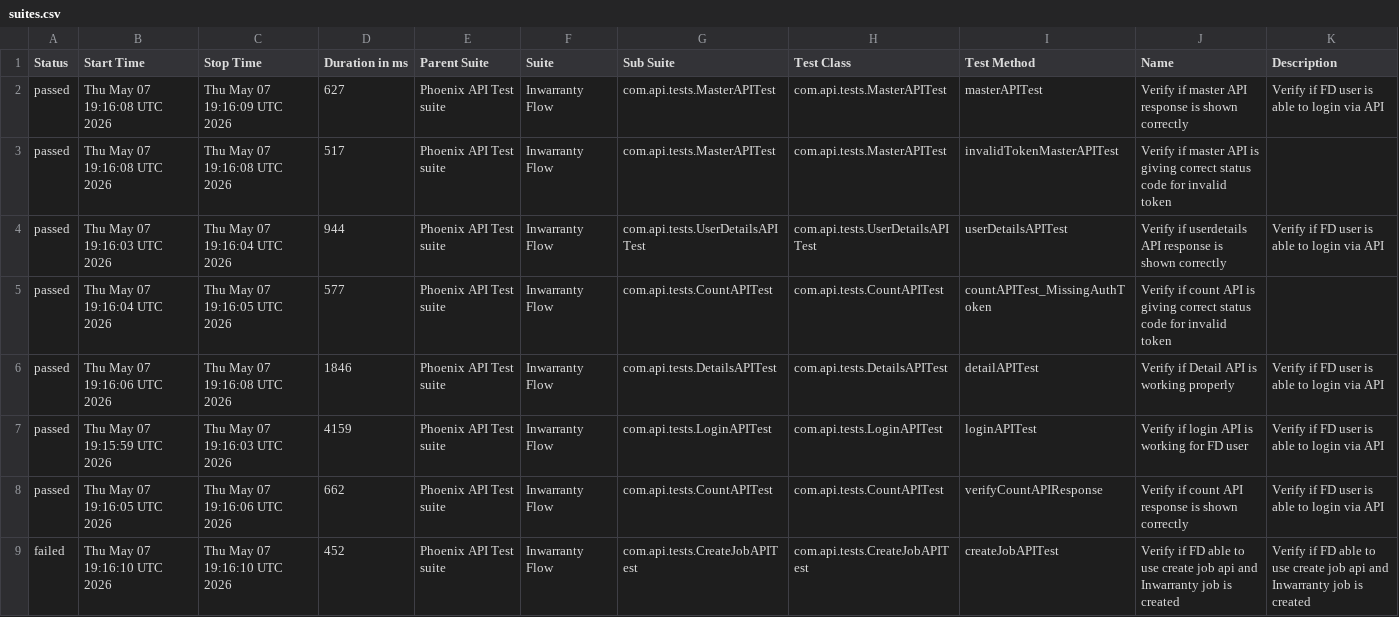
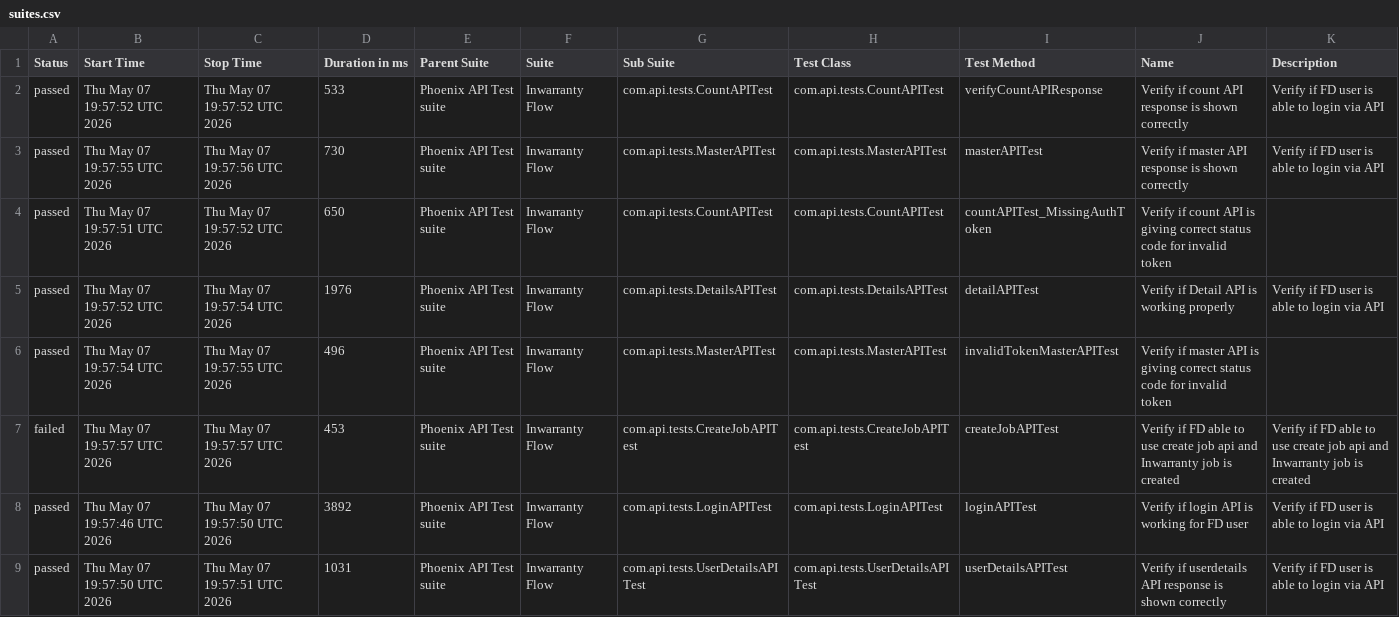
Before and after one commit to tusharS007/PhoenixTestAutomationFramework, a CSV file: data/suites.csv, drawn as a sheet.

```diff
--- a/data/suites.csv
+++ b/data/suites.csv
@@ -1,9 +1,9 @@
 "Status","Start Time","Stop Time","Duration in ms","Parent Suite","Suite","Sub Suite","Test Class","Test Method","Name","Description"
-"passed","Thu May 07 19:16:08 UTC 2026","Thu May 07 19:16:09 UTC 2026","627","Phoenix API Test suite","Inwarranty Flow","com.api.tests.MasterAPITest","com.api.tests.MasterAPITest","masterAPITest","Verify if master API response is shown correctly","Verify if FD user is able to login via API"
-"passed","Thu May 07 19:16:08 UTC 2026","Thu May 07 19:16:08 UTC 2026","517","Phoenix API Test suite","Inwarranty Flow","com.api.tests.MasterAPITest","com.api.tests.MasterAPITest","invalidTokenMasterAPITest","Verify if master API is giving correct status code for invalid token",""
-"passed","Thu May 07 19:16:03 UTC 2026","Thu May 07 19:16:04 UTC 2026","944","Phoenix API Test suite","Inwarranty Flow","com.api.tests.UserDetailsAPITest","com.api.tests.UserDetailsAPITest","userDetailsAPITest","Verify if userdetails API response is shown correctly","Verify if FD user is able to login via API"
-"passed","Thu May 07 19:16:04 UTC 2026","Thu May 07 19:16:05 UTC 2026","577","Phoenix API Test suite","Inwarranty Flow","com.api.tests.CountAPITest","com.api.tests.CountAPITest","countAPITest_MissingAuthToken","Verify if count API is giving correct status code for invalid token",""
-"passed","Thu May 07 19:16:06 UTC 2026","Thu May 07 19:16:08 UTC 2026","1846","Phoenix API Test suite","Inwarranty Flow","com.api.tests.DetailsAPITest","com.api.tests.DetailsAPITest","detailAPITest","Verify if Detail API is working properly","Verify if FD user is able to login via API"
-"passed","Thu May 07 19:15:59 UTC 2026","Thu May 07 19:16:03 UTC 2026","4159","Phoenix API Test suite","Inwarranty Flow","com.api.tests.LoginAPITest","com.api.tests.LoginAPITest","loginAPITest","Verify if login API is working for FD user","Verify if FD user is able to login via API"
-"passed","Thu May 07 19:16:05 UTC 2026","Thu May 07 19:16:06 UTC 2026","662","Phoenix API Test suite","Inwarranty Flow","com.api.tests.CountAPITest","com.api.tests.CountAPITest","verifyCountAPIResponse","Verify if count API response is shown correctly","Verify if FD user is able to login via API"
-"failed","Thu May 07 19:16:10 UTC 2026","Thu May 07 19:16:10 UTC 2026","452","Phoenix API Test suite","Inwarranty Flow","com.api.tests.CreateJobAPITest","com.api.tests.CreateJobAPITest","createJobAPITest","Verify if FD able to use create job api and Inwarranty job is created","Verify if FD able to use create job api and Inwarranty job is created"
+"passed","Thu May 07 19:57:52 UTC 2026","Thu May 07 19:57:52 UTC 2026","533","Phoenix API Test suite","Inwarranty Flow","com.api.tests.CountAPITest","com.api.tests.CountAPITest","verifyCountAPIResponse","Verify if count API response is shown correctly","Verify if FD user is able to login via API"
+"passed","Thu May 07 19:57:55 UTC 2026","Thu May 07 19:57:56 UTC 2026","730","Phoenix API Test suite","Inwarranty Flow","com.api.tests.MasterAPITest","com.api.tests.MasterAPITest","masterAPITest","Verify if master API response is shown correctly","Verify if FD user is able to login via API"
+"passed","Thu May 07 19:57:51 UTC 2026","Thu May 07 19:57:52 UTC 2026","650","Phoenix API Test suite","Inwarranty Flow","com.api.tests.CountAPITest","com.api.tests.CountAPITest","countAPITest_MissingAuthToken","Verify if count API is giving correct status code for invalid token",""
+"passed","Thu May 07 19:57:52 UTC 2026","Thu May 07 19:57:54 UTC 2026","1976","Phoenix API Test suite","Inwarranty Flow","com.api.tests.DetailsAPITest","com.api.tests.DetailsAPITest","detailAPITest","Verify if Detail API is working properly","Verify if FD user is able to login via API"
+"passed","Thu May 07 19:57:54 UTC 2026","Thu May 07 19:57:55 UTC 2026","496","Phoenix API Test suite","Inwarranty Flow","com.api.tests.MasterAPITest","com.api.tests.MasterAPITest","invalidTokenMasterAPITest","Verify if master API is giving correct status code for invalid token",""
+"failed","Thu May 07 19:57:57 UTC 2026","Thu May 07 19:57:57 UTC 2026","453","Phoenix API Test suite","Inwarranty Flow","com.api.tests.CreateJobAPITest","com.api.tests.CreateJobAPITest","createJobAPITest","Verify if FD able to use create job api and Inwarranty job is created","Verify if FD able to use create job api and Inwarranty job is created"
+"passed","Thu May 07 19:57:46 UTC 2026","Thu May 07 19:57:50 UTC 2026","3892","Phoenix API Test suite","Inwarranty Flow","com.api.tests.LoginAPITest","com.api.tests.LoginAPITest","loginAPITest","Verify if login API is working for FD user","Verify if FD user is able to login via API"
+"passed","Thu May 07 19:57:50 UTC 2026","Thu May 07 19:57:51 UTC 2026","1031","Phoenix API Test suite","Inwarranty Flow","com.api.tests.UserDetailsAPITest","com.api.tests.UserDetailsAPITest","userDetailsAPITest","Verify if userdetails API response is shown correctly","Verify if FD user is able to login via API"
```
Also changed, not shown: data/behaviors.csv, 58 other files.
